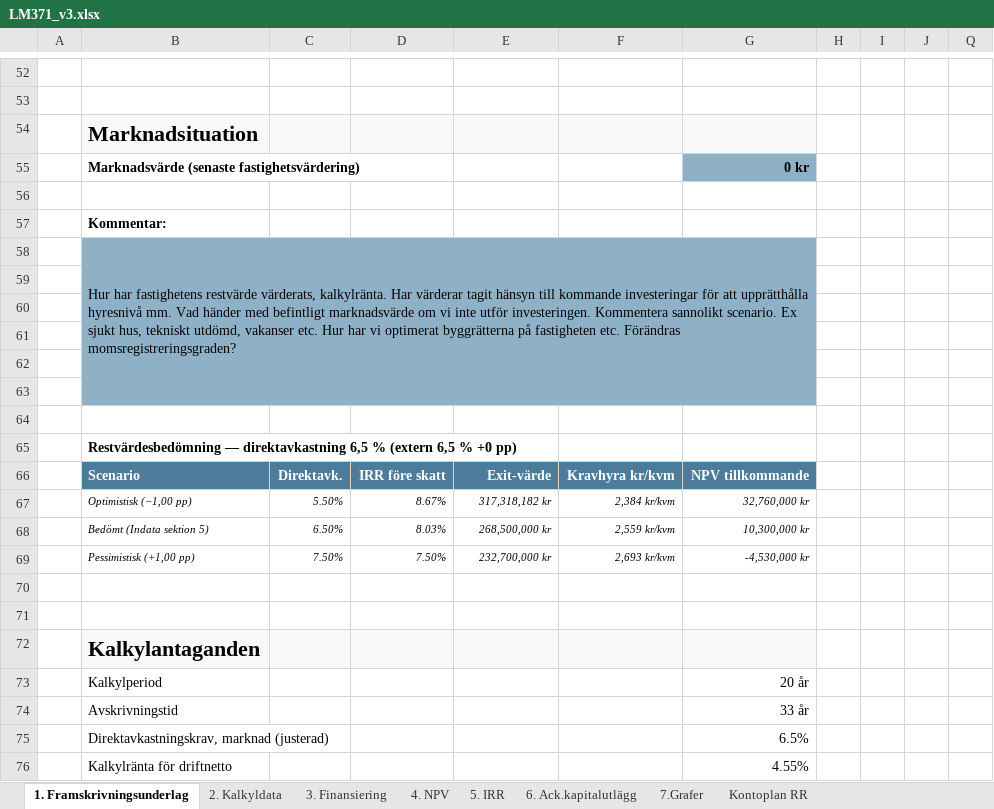
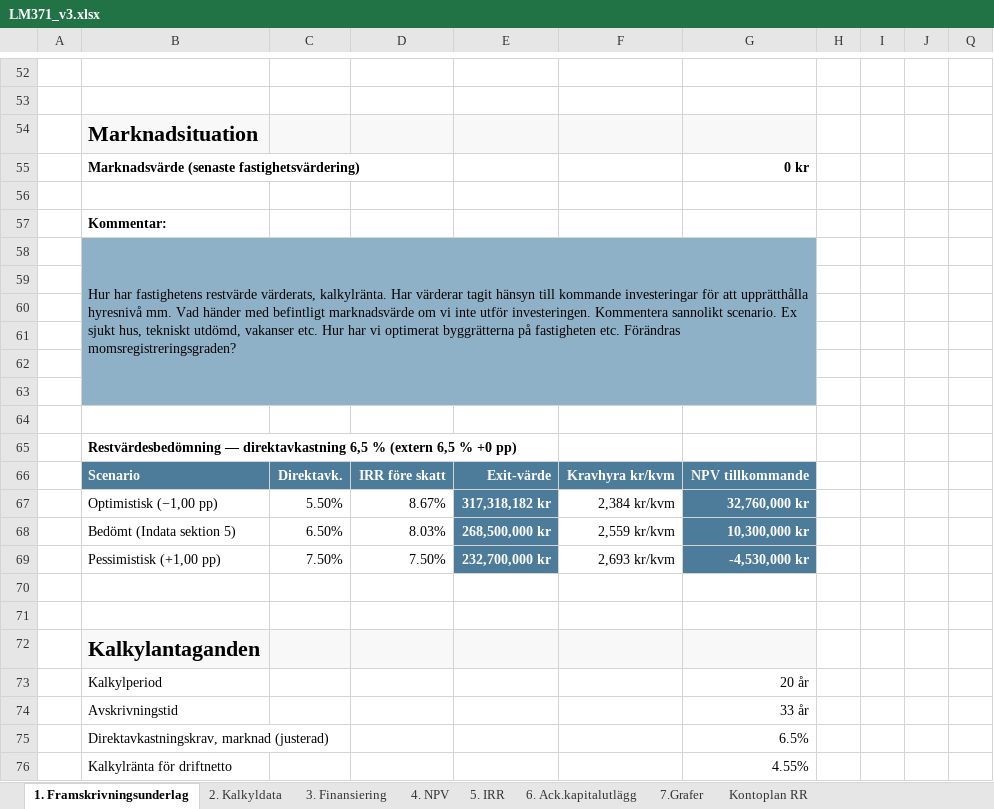
Before and after one commit to jockemedw/investeringskalkyl, an Excel workbook: build/lm371/LM371_v3.xlsx, sheet 1. Framskrivningsunderlag, drawn as a sheet; only a part is shown, gaps mark what is left out; values as stored, in another font and other column widths than the file's, no borders; conditional formats not drawn; 1 other sheet too large or unreadable and not compared; the diff names each change by its address in the sheet, - before the commit and + after, or states it on an @@ line.

```diff
--- a/build/lm371/LM371_v3.xlsx (sheet 1. Framskrivningsunderlag)
+++ b/build/lm371/LM371_v3.xlsx (sheet 1. Framskrivningsunderlag)
-G55 fill: #8FB1C7
+G55 fill: none
-B67:G69 italic: on
+B67:G69 italic: off, text size: larger
@@ E67:E69 fill: none → #4D7C9A, bold: off → on, text colour: black → #FFFFFF @@
@@ G67:G69 fill: none → #4D7C9A, bold: off → on, text colour: black → #FFFFFF @@
```
Also changed, not shown: sheet 2. Kalkyldata, sheet 4. NPV, formulas that keep their value, hidden cells, 8 other files.
